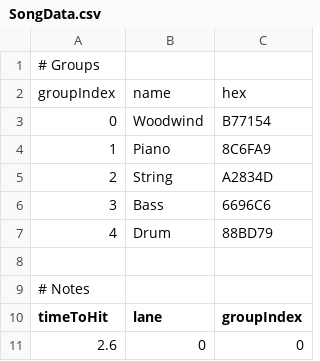
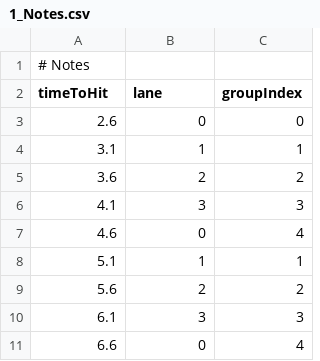
Before and after one commit to fengre/GDJ2025, a CSV file: Assets/Resources/1_Notes.csv (was Assets/Resources/SongData.csv), drawn as a sheet; only a part is shown; the shorter side is filled out with more unchanged rows; the diff names each change by its address in the sheet, - before the commit and + after, or states it on an @@ line.

Commit message:
refactor csv, add group functions for individual audio groups, decay rates

```diff
--- a/Assets/Resources/SongData.csv
+++ b/Assets/Resources/1_Notes.csv
-row 1: # Groups
-row 2: groupIndex | name | hex
-row 3: 0 | Woodwind | B77154
-row 4: 1 | Piano | 8C6FA9
-row 5: 2 | String | A2834D
-row 6: 3 | Bass | 6696C6
-row 7: 4 | Drum | 88BD79
-row 8: (empty)
```
Also changed, not shown: 20 other files.
